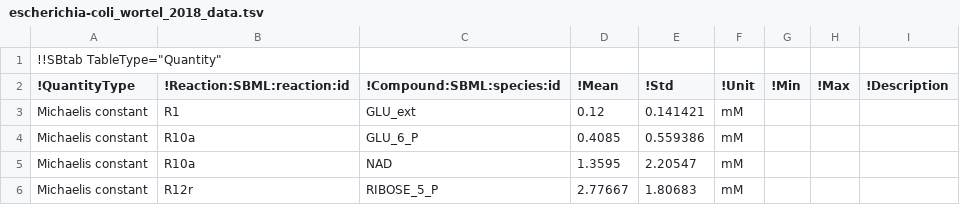
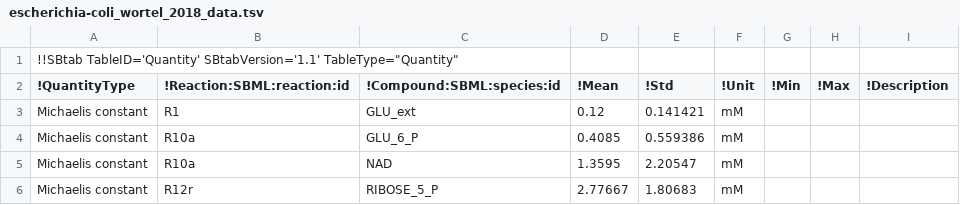
Before and after one commit to liebermeister/parameter-balancing-matlab, a TSV file: resources/models/escherichia-coli_wortel_2018/escherichia-coli_wortel_2018_data.tsv, drawn as a sheet; only a part is shown.

```diff
--- a/resources/models/escherichia-coli_wortel_2018/escherichia-coli_wortel_2018_data.tsv
+++ b/resources/models/escherichia-coli_wortel_2018/escherichia-coli_wortel_2018_data.tsv
@@ -1,2 +1,2 @@
-!!SBtab TableType="Quantity"
+!!SBtab TableID='Quantity' SBtabVersion='1.1' TableType="Quantity"
 !QuantityType	!Reaction:SBML:reaction:id	!Compound:SBML:species:id	!Mean	!Std	!Unit	!Min	!Max	!Description
```
Also changed, not shown: parameter-balancing/config/pb_options.tsv, resources/models/jiang/jiang_data.tsv, 2 other files.
